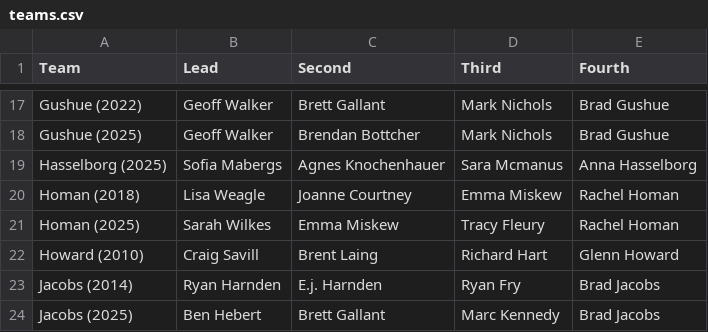
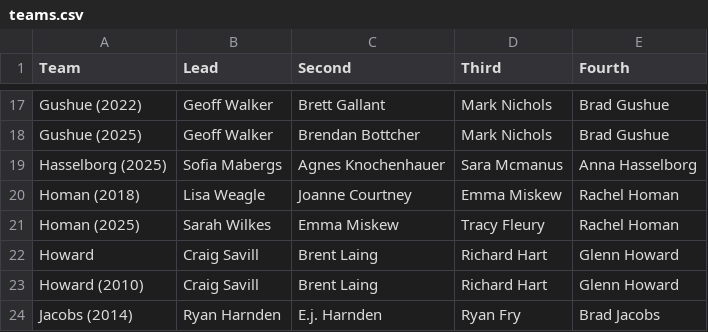
Before and after one commit to langlaismax/ICEPULSE, a CSV file: data/teams.csv, drawn as a sheet; only a part is shown, gaps mark what is left out; the shorter side is filled out with more unchanged rows; the diff names each change by its address in the sheet, - before the commit and + after, or states it on an @@ line.

Commit message:
Add files via upload

```diff
--- a/data/teams.csv
+++ b/data/teams.csv
+row 22: Howard | Craig Savill | Brent Laing | Richard Hart | Glenn Howard
```
